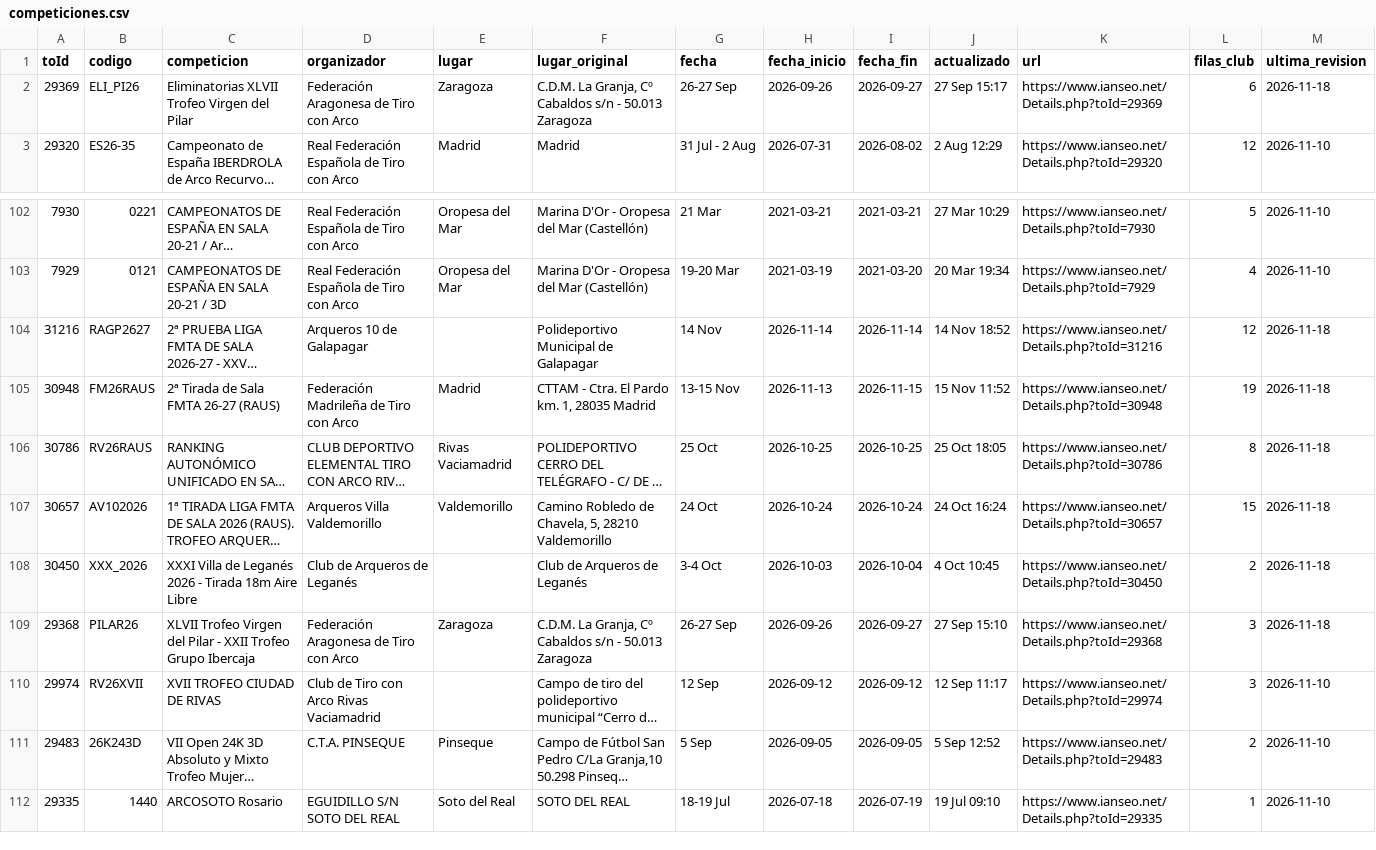
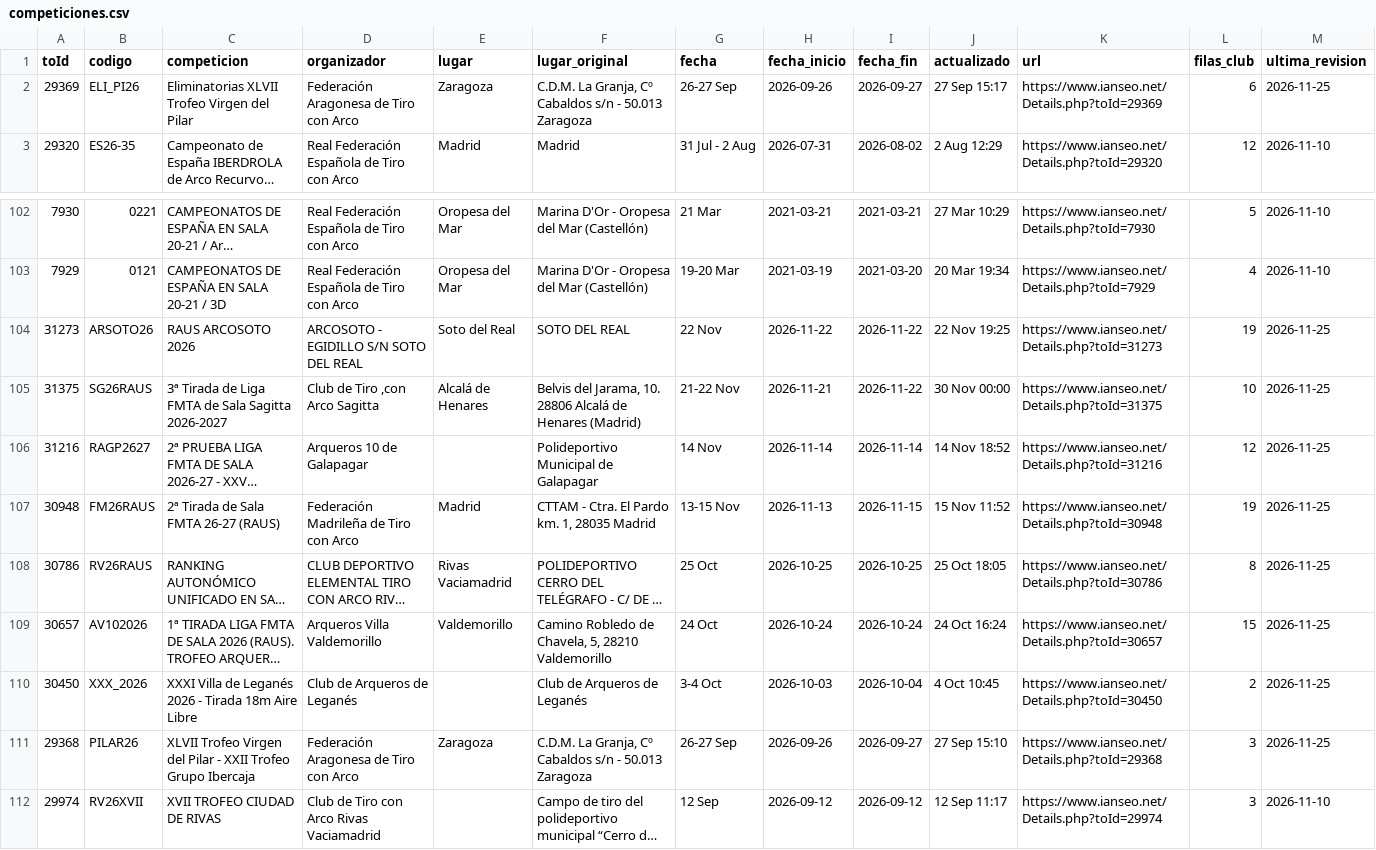
Before and after one commit to rufuscreeley/ianseo-pozuelo, a CSV file: data/competiciones.csv, drawn as a sheet; only a part is shown, gaps mark what is left out; the shorter side is filled out with more unchanged rows; long unchanged cells end in …; addresses are those after the commit; the diff names each change by its address in the sheet, - before the commit and + after, or states it on an @@ line.

```diff
--- a/data/competiciones.csv
+++ b/data/competiciones.csv
-M2 (ultima_revision): 2026-11-18
+M2 (ultima_revision): 2026-11-25
+row 104: 31273 | ARSOTO26 | RAUS ARCOSOTO 2026 | ARCOSOTO - EGIDILLO S/N SOTO DEL REAL | Soto del Real | SOTO DEL REAL | 22 Nov | 2026-11-22 | 2026-11-22 | 22 Nov 19:25 | https://www.ianseo.net/Details.php?toId=31273 | 19 | 2026-11-25
+row 105: 31375 | SG26RAUS | 3ª Tirada de Liga FMTA de Sala Sagitta 2026-2027 | Club de Tiro ,con Arco Sagitta | Alcalá de Henares | Belvis del Jarama, 10. 28806 Alcalá de Henares (Madrid) | 21-22 Nov | 2026-11-21 | 2026-11-22 | 30 Nov 00:00 | https://www.ianseo.net/Details.php?toId=31375 | 10 | 2026-11-25
-M106:M111 (ultima_revision): 2026-11-18
+M106:M111 (ultima_revision): 2026-11-25
```
Also changed, not shown: 3 other files.
